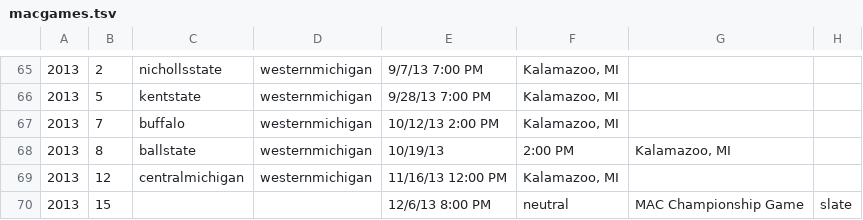
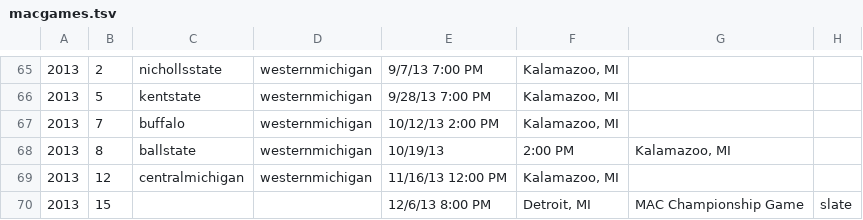
Before and after one commit to derrekc/drupal-sportsfan, a TSV file: data/macgames.tsv, drawn as a sheet; only a part is shown, gaps mark what is left out.

```diff
--- a/data/macgames.tsv
+++ b/data/macgames.tsv
@@ -69,2 +69,2 @@
 2013	12	centralmichigan	westernmichigan	11/16/13 12:00 PM	Kalamazoo, MI	
-2013	15			12/6/13 8:00 PM	neutral	MAC Championship Game	slate
+2013	15			12/6/13 8:00 PM	Detroit, MI	MAC Championship Game	slate
```
Also changed, not shown: data/cusagames.tsv, data/mwcgames.tsv, 17 other files.
